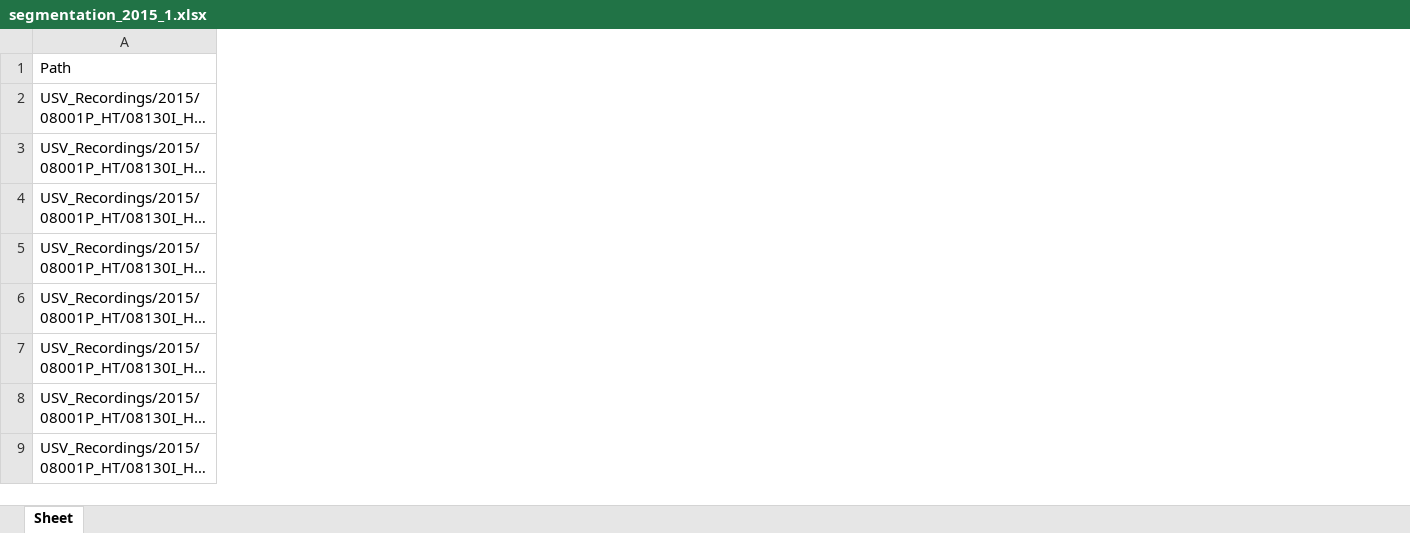
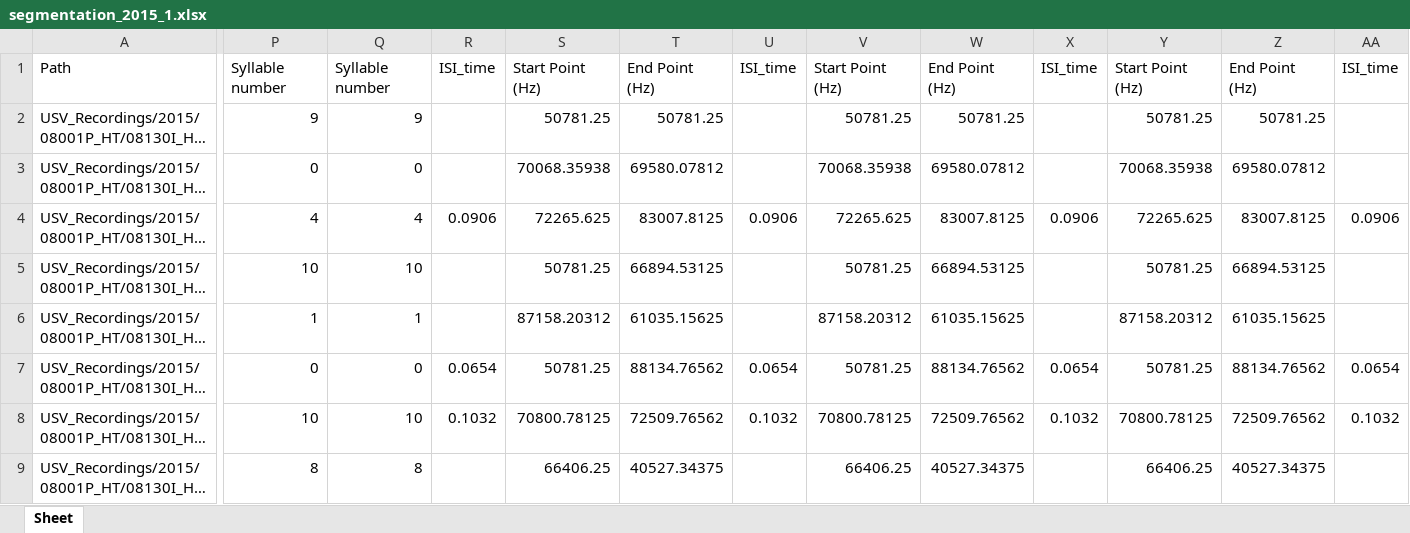
Before and after one commit to AvielBitton/mouse-usv-asd-pipeline, an Excel workbook: outputs/segmentation_2015_1.xlsx, sheet Sheet, drawn as a sheet; only a part is shown, gaps mark what is left out; long unchanged cells end in …; values as stored, in another font and other column widths than the file's, no borders; the diff covers the shown part only; the diff names each change by its address in the sheet, - before the commit and + after, or states it on an @@ line.

Commit message:
Refactor step 3: pipeline utils, prepare_file_inputs, docs and outputs

```diff
--- a/outputs/segmentation_2015_1.xlsx (sheet Sheet)
+++ b/outputs/segmentation_2015_1.xlsx (sheet Sheet)
+column P, rows 1-9: Syllable number | 9 | 0 | 4 | 10 | 1 | 0 | 10 | 8
+column Q, rows 1-9: Syllable number | 9 | 0 | 4 | 10 | 1 | 0 | 10 | 8
+column R, rows 1-8: ISI_time |  |  | 0.0906 |  |  | 0.0654 | 0.1032
+column S, rows 1-9: Start Point (Hz) | 50781.25 | 70068.35938 | 72265.625 | 50781.25 | 87158.20312 | 50781.25 | 70800.78125 | 66406.25
+column T, rows 1-9: End Point (Hz) | 50781.25 | 69580.07812 | 83007.8125 | 66894.53125 | 61035.15625 | 88134.76562 | 72509.76562 | 40527.34375
+column U, rows 1-8: ISI_time |  |  | 0.0906 |  |  | 0.0654 | 0.1032
+column V, rows 1-9: Start Point (Hz) | 50781.25 | 70068.35938 | 72265.625 | 50781.25 | 87158.20312 | 50781.25 | 70800.78125 | 66406.25
+column W, rows 1-9: End Point (Hz) | 50781.25 | 69580.07812 | 83007.8125 | 66894.53125 | 61035.15625 | 88134.76562 | 72509.76562 | 40527.34375
+column X, rows 1-8: ISI_time |  |  | 0.0906 |  |  | 0.0654 | 0.1032
+column Y, rows 1-9: Start Point (Hz) | 50781.25 | 70068.35938 | 72265.625 | 50781.25 | 87158.20312 | 50781.25 | 70800.78125 | 66406.25
+column Z, rows 1-9: End Point (Hz) | 50781.25 | 69580.07812 | 83007.8125 | 66894.53125 | 61035.15625 | 88134.76562 | 72509.76562 | 40527.34375
+column AA, rows 1-8: ISI_time |  |  | 0.0906 |  |  | 0.0654 | 0.1032
```
Also changed, not shown: 8 added columns elsewhere in this sheet, 12 other files.
